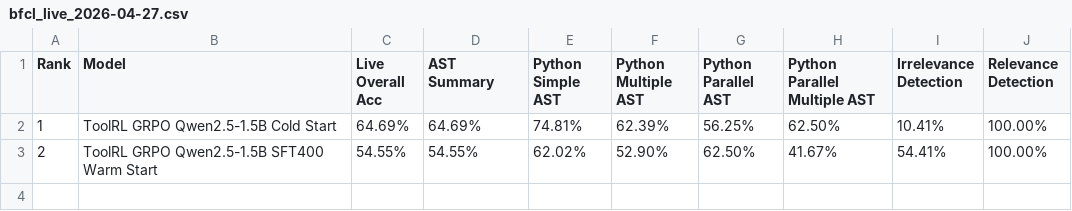
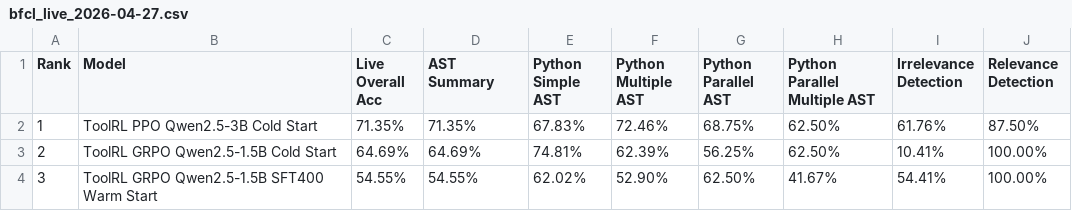
Before and after one commit to Mario928/toolrl-verl-reproduction, a CSV file: benchmarks/BFCL/results/bfcl_live_2026-04-27.csv, drawn as a sheet.

```diff
--- a/benchmarks/BFCL/results/bfcl_live_2026-04-27.csv
+++ b/benchmarks/BFCL/results/bfcl_live_2026-04-27.csv
@@ -1,3 +1,4 @@
 Rank,Model,Live Overall Acc,AST Summary,Python Simple AST,Python Multiple AST,Python Parallel AST,Python Parallel Multiple AST,Irrelevance Detection,Relevance Detection
-1,ToolRL GRPO Qwen2.5-1.5B Cold Start,64.69%,64.69%,74.81%,62.39%,56.25%,62.50%,10.41%,100.00%
-2,ToolRL GRPO Qwen2.5-1.5B SFT400 Warm Start,54.55%,54.55%,62.02%,52.90%,62.50%,41.67%,54.41%,100.00%
+1,ToolRL PPO Qwen2.5-3B Cold Start,71.35%,71.35%,67.83%,72.46%,68.75%,62.50%,61.76%,87.50%
+2,ToolRL GRPO Qwen2.5-1.5B Cold Start,64.69%,64.69%,74.81%,62.39%,56.25%,62.50%,10.41%,100.00%
+3,ToolRL GRPO Qwen2.5-1.5B SFT400 Warm Start,54.55%,54.55%,62.02%,52.90%,62.50%,41.67%,54.41%,100.00%
```
Also changed, not shown: benchmarks/BFCL/results/bfcl_agentic_2026-04-27.csv, benchmarks/BFCL/results/bfcl_multi_turn_2026-04-27.csv, 2 other files.
